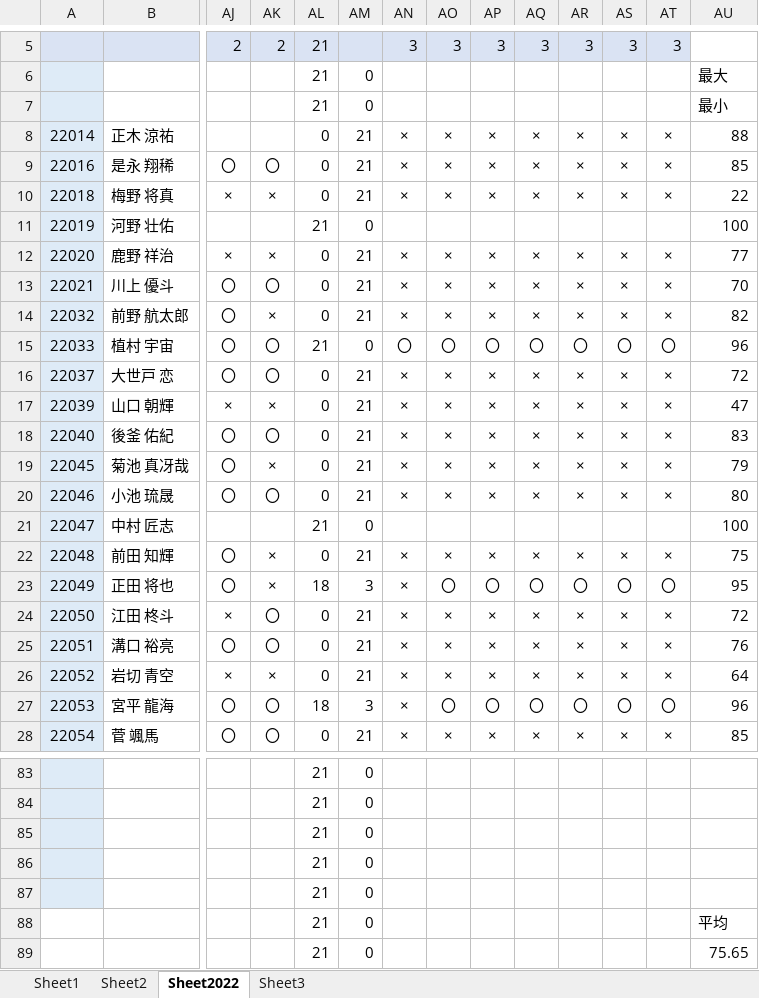
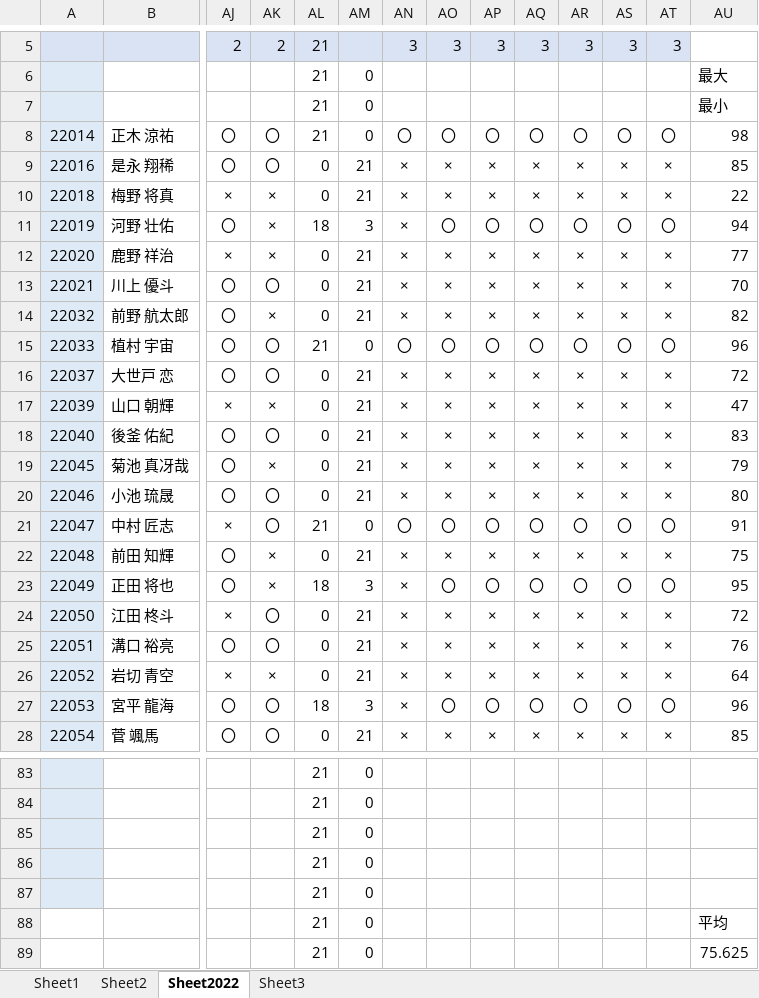
Before and after one commit to yuedackg/ExcelSpreadsheet2022, an Excel workbook: 【採点表】2021_第３Q_Excel入門.xlsm, sheet Sheet2022, drawn as a sheet; only a part is shown, gaps mark what is left out; values as stored, in another font and other column widths than the file's, no borders; conditional formats not drawn; removed rows and columns are numbered as before the commit, all else as after; rows hold the shown columns only; the diff covers the shown part only; the diff names each change by its address in the sheet, - before the commit and + after, or states it on an @@ line.

```diff
--- a/【採点表】2021_第３Q_Excel入門.xlsm (sheet Sheet2022)
+++ b/【採点表】2021_第３Q_Excel入門.xlsm (sheet Sheet2022)
-row 8: 22014 | 正木 涼祐 |  |  | 0 | 21 | × | × | × | × | × | × | × | 88
+row 8: 22014 | 正木 涼祐 | 〇 | 〇 | 21 | 0 | 〇 | 〇 | 〇 | 〇 | 〇 | 〇 | 〇 | 98
-row 11: 22019 | 河野 壮佑 |  |  | 21 | 0 |  |  |  |  |  |  |  | 100
+row 11: 22019 | 河野 壮佑 | 〇 | × | 18 | 3 | × | 〇 | 〇 | 〇 | 〇 | 〇 | 〇 | 94
-row 21: 22047 | 中村 匠志 |  |  | 21 | 0 |  |  |  |  |  |  |  | 100
+row 21: 22047 | 中村 匠志 | × | 〇 | 21 | 0 | 〇 | 〇 | 〇 | 〇 | 〇 | 〇 | 〇 | 91
-AU89: 75.65
+AU89: 75.625
```
Also changed, not shown: 1 added row, 1 removed row and 71 edited cells elsewhere in this sheet, sheet Sheet2, sheet Sheet3.
